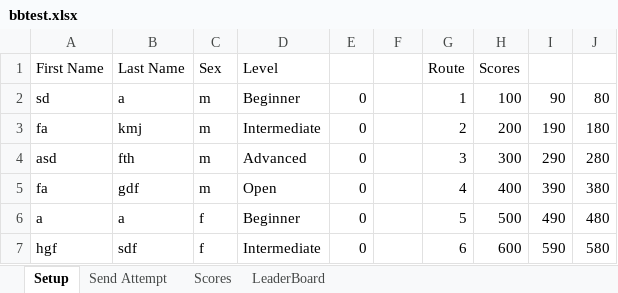
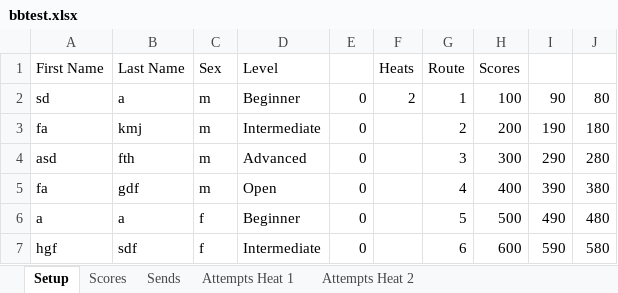
Before and after one commit to ghuinker/Boulder-Bash, an Excel workbook: bbtest.xlsx, sheet Setup, drawn as a sheet; only a part is shown; values as stored, in another font and other column widths than the file's, no borders; the diff names each change by its address in the sheet, - before the commit and + after, or states it on an @@ line.

```diff
--- a/bbtest.xlsx (sheet Setup)
+++ b/bbtest.xlsx (sheet Setup)
-sheet tab: LeaderBoard
+sheet tab: Attempts Heat 1
-sheet tab: Send Attempt
+sheet tab: Sends
+sheet tab: Attempts Heat 2
-F1: (empty)
+F1: Heats
-F2 (Heats): (empty)
+F2 (Heats): 2
```
Also changed, not shown: sheet Attempts Heat 1, sheet Scores, test.xlsx, 2 other files.
